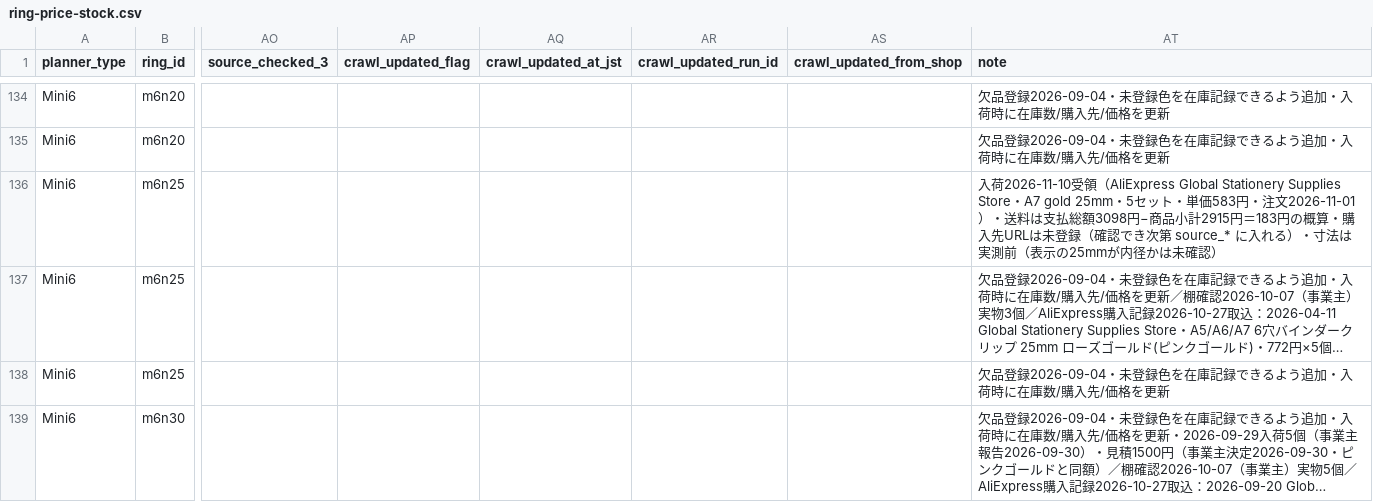
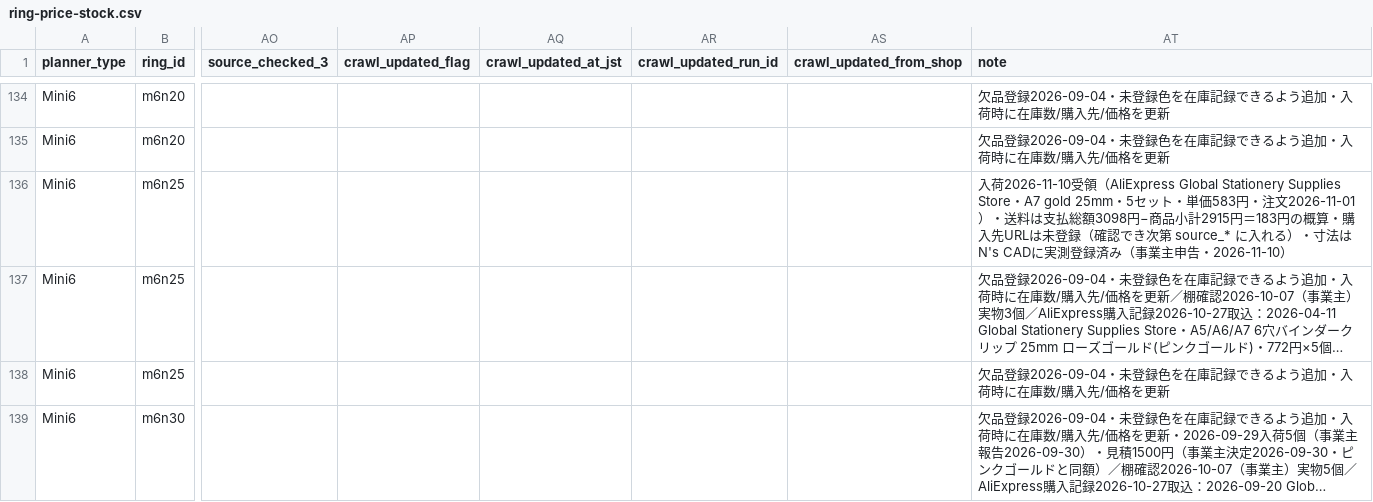
Before and after one commit to you0810jmsdf/ns-factory, a CSV file: order_estimate/ring-price-stock.csv, drawn as a sheet; only a part is shown, gaps mark what is left out; long unchanged cells end in …; the diff names each change by its address in the sheet, - before the commit and + after, or states it on an @@ line.

```diff
--- a/order_estimate/ring-price-stock.csv
+++ b/order_estimate/ring-price-stock.csv
-AT136 (note): …・寸法は実測前（表示の25mmが内径かは未確認）
+AT136 (note): …・寸法はN's CADに実測登録済み（事業主申告・2026-11-10）
```
